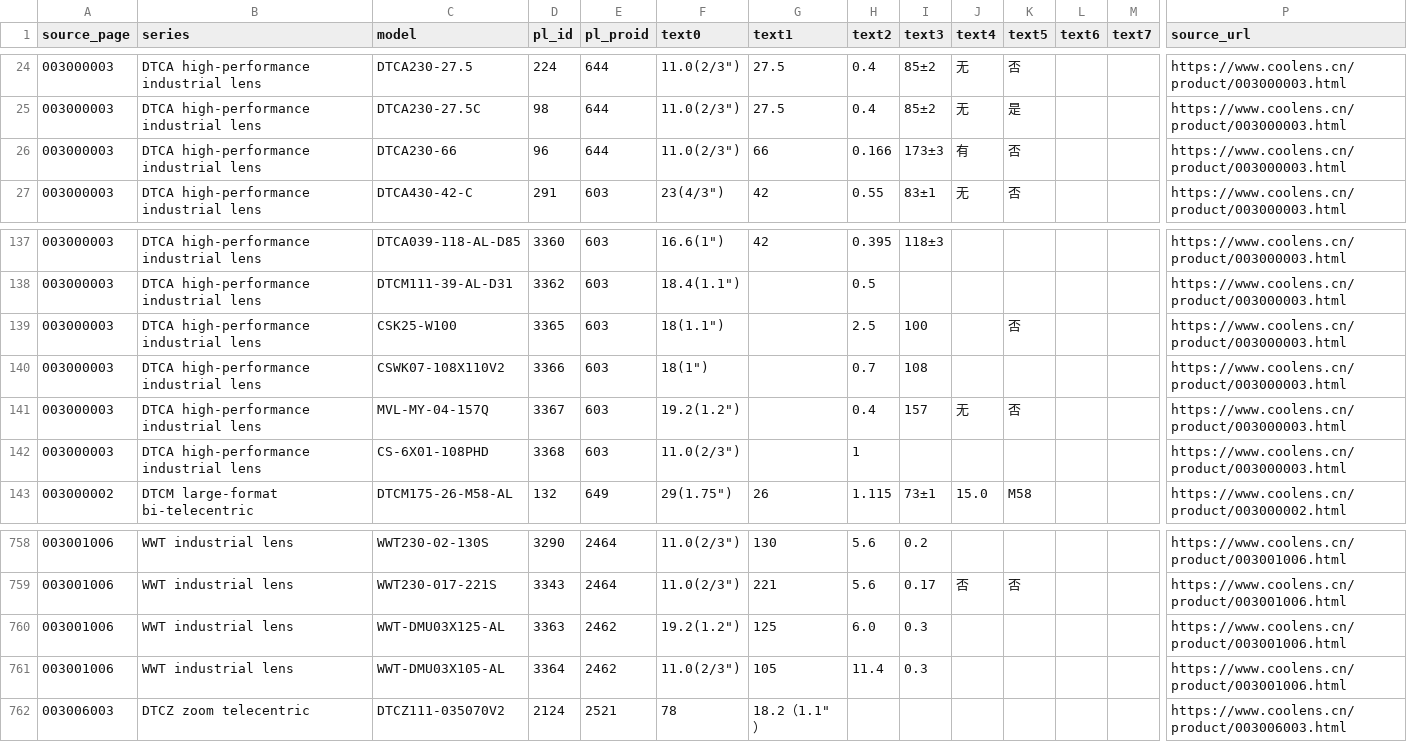
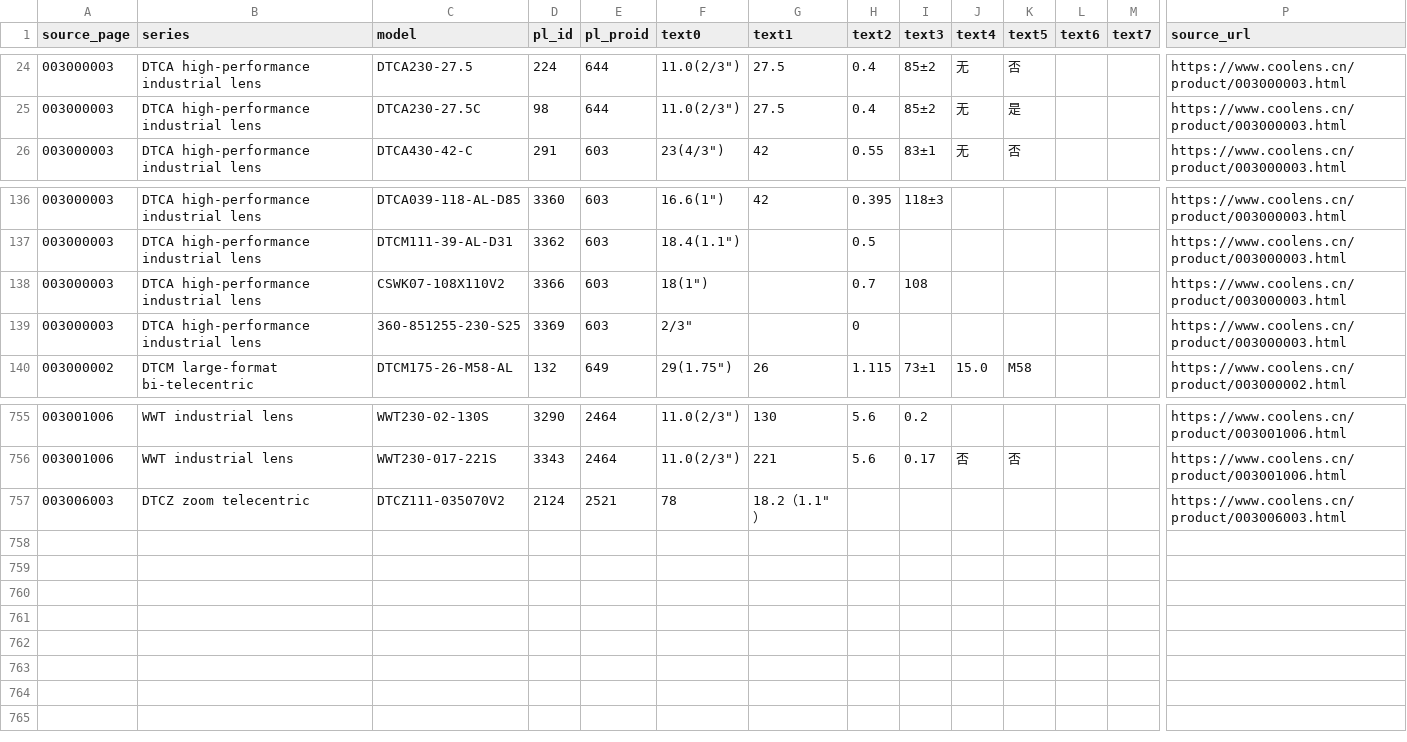
Before and after one commit to lupeng25/VisionSelect, a CSV file: resources/data/coolens_lenses_raw.csv, drawn as a sheet; only a part is shown, gaps mark what is left out; removed rows and columns are numbered as before the commit, all else as after; rows hold the shown columns only; the diff names each change by its address in the sheet, - before the commit and + after, or states it on an @@ line.

```diff
--- a/resources/data/coolens_lenses_raw.csv
+++ b/resources/data/coolens_lenses_raw.csv
-row 26: 003000003 | DTCA high-performance industrial lens | DTCA230-66 | 96 | 644 | 11.0(2/3") | 66 | 0.166 | 173±3 | 有 | 否 |  |  | https://www.coolens.cn/product/003000003.html
-row 139: 003000003 | DTCA high-performance industrial lens | CSK25-W100 | 3365 | 603 | 18(1.1") |  | 2.5 | 100 |  | 否 |  |  | https://www.coolens.cn/product/003000003.html
-row 141: 003000003 | DTCA high-performance industrial lens | MVL-MY-04-157Q | 3367 | 603 | 19.2(1.2") |  | 0.4 | 157 | 无 | 否 |  |  | https://www.coolens.cn/product/003000003.html
-C139 (model): CS-6X01-108PHD
+C139 (model): 360-851255-230-S25
-D139 (pl_id): 3368
+D139 (pl_id): 3369
-F139 (text0): 11.0(2/3")
+F139 (text0): 2/3"
-H139 (text2): 1
+H139 (text2): 0
-row 760: 003001006 | WWT industrial lens | WWT-DMU03X125-AL | 3363 | 2462 | 19.2(1.2") | 125 | 6.0 | 0.3 |  |  |  |  | https://www.coolens.cn/product/003001006.html
-row 761: 003001006 | WWT industrial lens | WWT-DMU03X105-AL | 3364 | 2462 | 11.0(2/3") | 105 | 11.4 | 0.3 |  |  |  |  | https://www.coolens.cn/product/003001006.html
```
Also changed, not shown: resources/data/cameras.csv, resources/data/lenses.csv, 1 other file.
